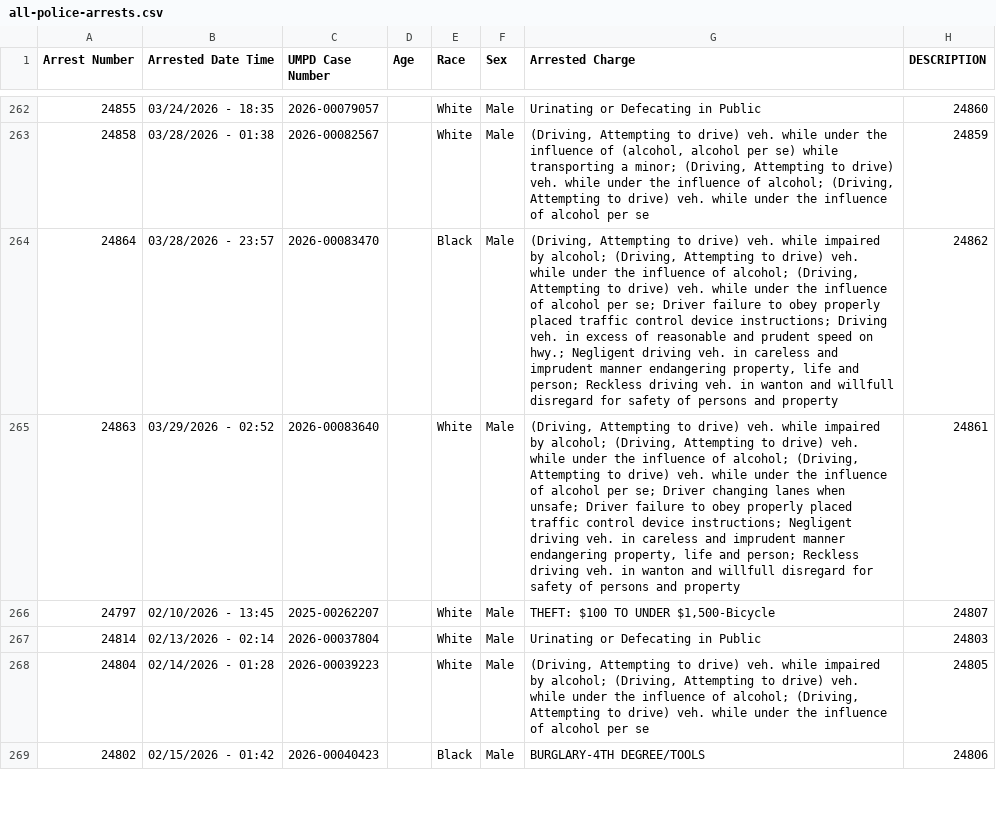
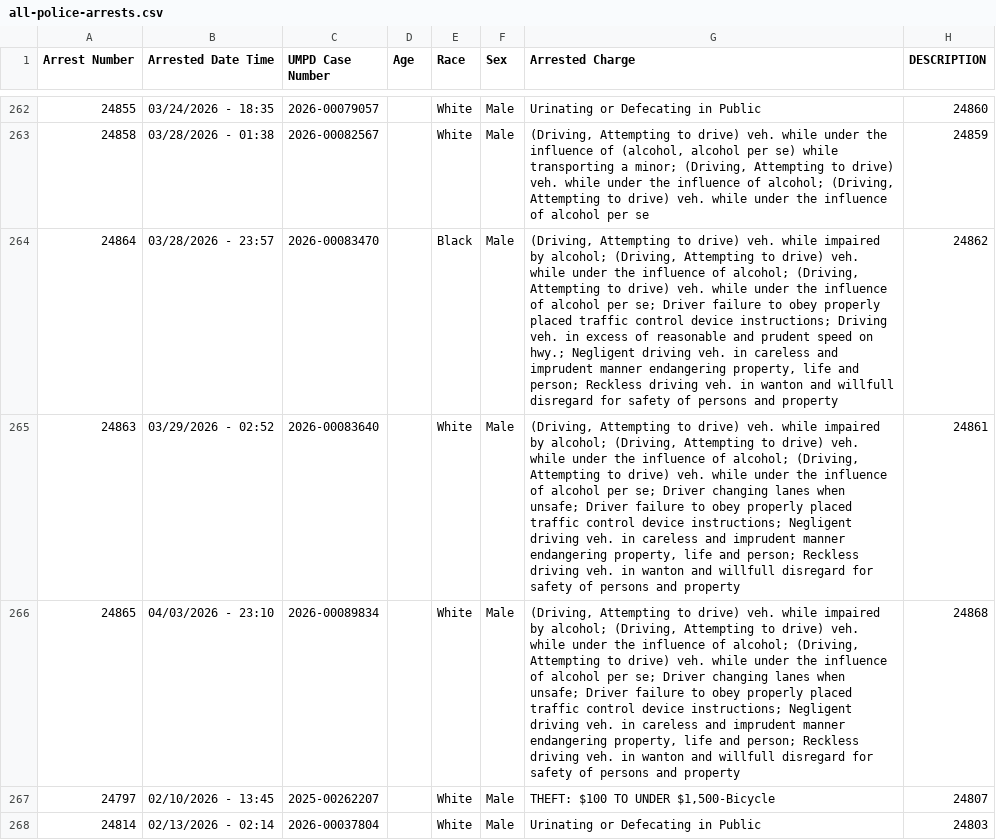
Before and after one commit to dwillis/umpd-logs, a CSV file: data/all-police-arrests.csv, drawn as a sheet; only a part is shown, gaps mark what is left out; the shorter side is filled out with more unchanged rows.

```diff
--- a/data/all-police-arrests.csv
+++ b/data/all-police-arrests.csv
@@ -265,2 +265,3 @@ Arrest Number,Arrested Date Time,UMPD Case Number,Age,Race,Sex,Arrested Charge,D
 24863,03/29/2026 - 02:52,2026-00083640,,White,Male,"(Driving, Attempting to drive) veh. while impaired by alcohol; (Driving, Attempting to drive) veh. while under the influence of alcohol; (Driving, Attempting to drive) veh. while under the influence of alcohol per se; Driver changing lanes when unsafe; Driver failure to obey properly placed traffic control device instructions; Negligent driving veh. in careless and imprudent manner endangering property, life and person; Reckless driving veh. in wanton and willfull disregard for safety of persons and property",24861
+24865,04/03/2026 - 23:10,2026-00089834,,White,Male,"(Driving, Attempting to drive) veh. while impaired by alcohol; (Driving, Attempting to drive) veh. while under the influence of alcohol; (Driving, Attempting to drive) veh. while under the influence of alcohol per se; Driver changing lanes when unsafe; Driver failure to obey properly placed traffic control device instructions; Negligent driving veh. in careless and imprudent manner endangering property, life and person; Reckless driving veh. in wanton and willfull disregard for safety of persons and property",24868
 24797,02/10/2026 - 13:45,2025-00262207,,White,Male,"THEFT: $100 TO UNDER $1,500-Bicycle",24807
```
Also changed, not shown: data/new_cases.csv, 2 other files.
